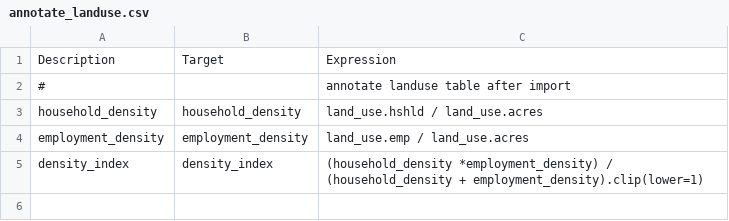
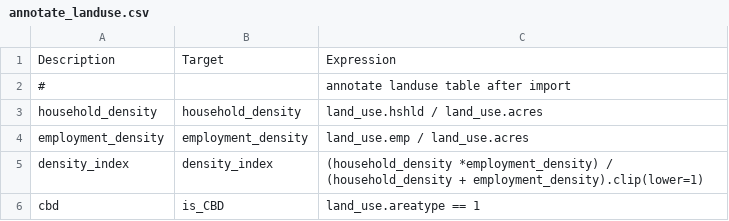
Before and after one commit to wsp-sag/client_arc_activitysim, a CSV file: configs/annotate_landuse.csv, drawn as a sheet.

```diff
--- a/configs/annotate_landuse.csv
+++ b/configs/annotate_landuse.csv
@@ -5 +5,2 @@ employment_density,employment_density,land_use.emp / land_use.acres
 density_index,density_index,(household_density *employment_density) / (household_density + employment_density).clip(lower=1)
+cbd,is_CBD,land_use.areatype == 1
```
Also changed, not shown: configs/parking_location_choice_annotate_trips_preprocessor.csv, configs/trip_destination.csv, 3 other files.
